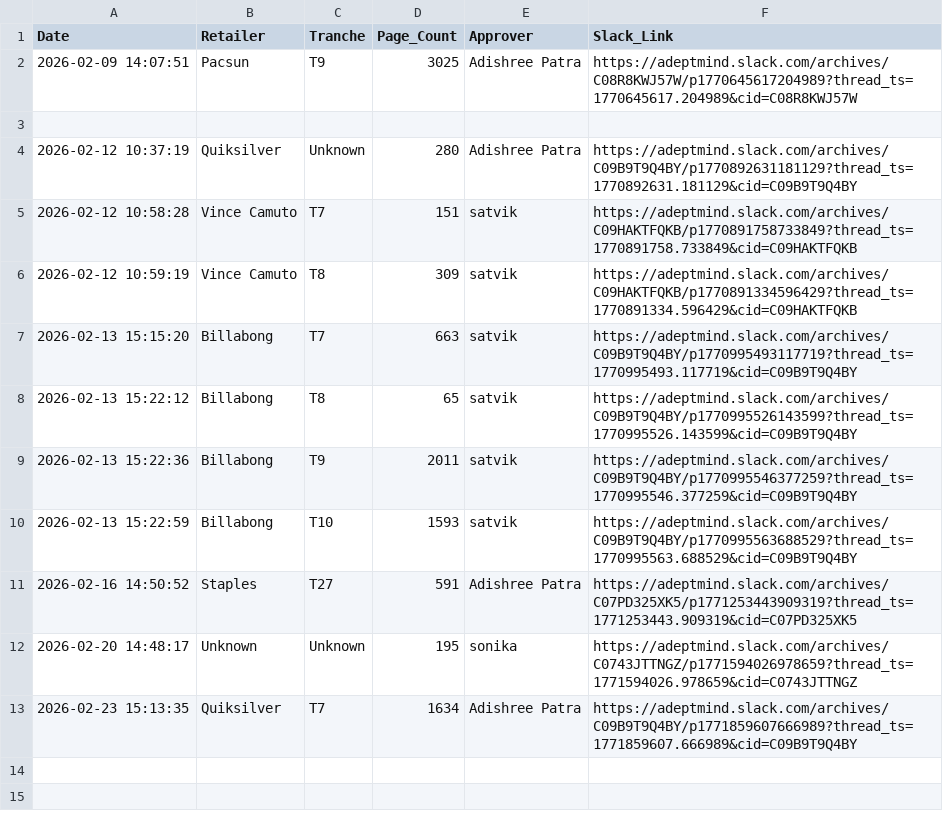
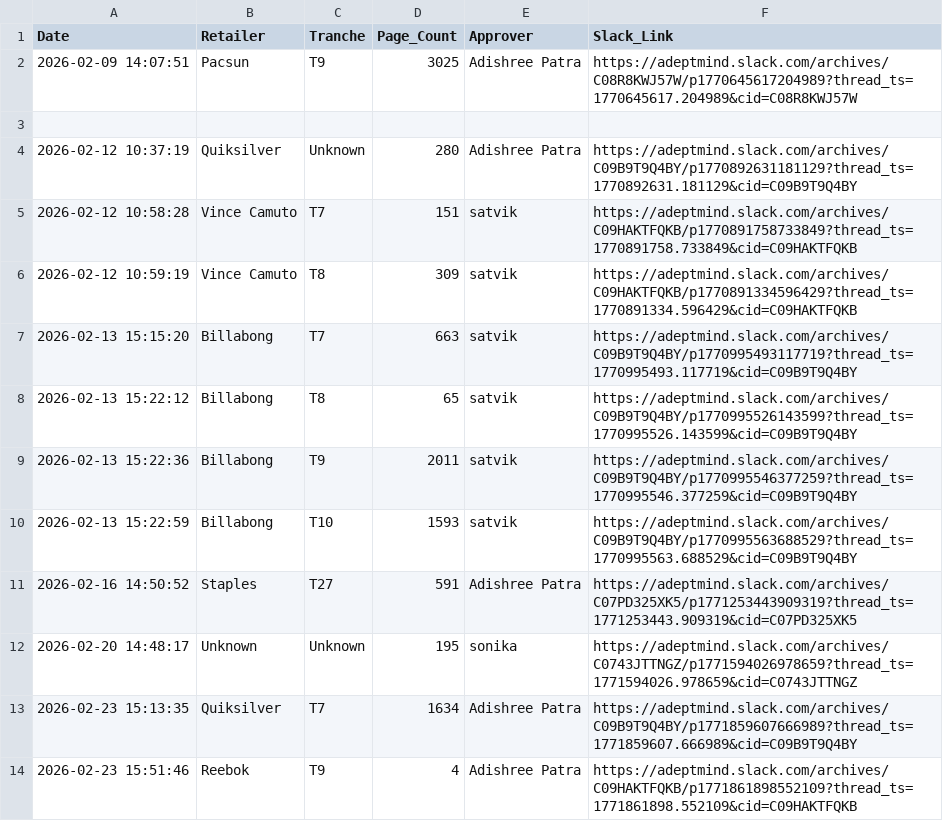
Before and after one commit to satvik-adeptmind/launch-tracker, a CSV file: launches.csv, drawn as a sheet; the diff names each change by its address in the sheet, - before the commit and + after, or states it on an @@ line.

Commit message:
Log: Reebok by Adishree Patra

```diff
--- a/launches.csv
+++ b/launches.csv
+row 14: 2026-02-23 15:51:46 | Reebok | T9 | 4 | Adishree Patra | https://adeptmind.slack.com/archives/C09HAKTFQKB/p1771861898552109?thread_ts=1771861898.552109&cid=C09HAKTFQKB
```
